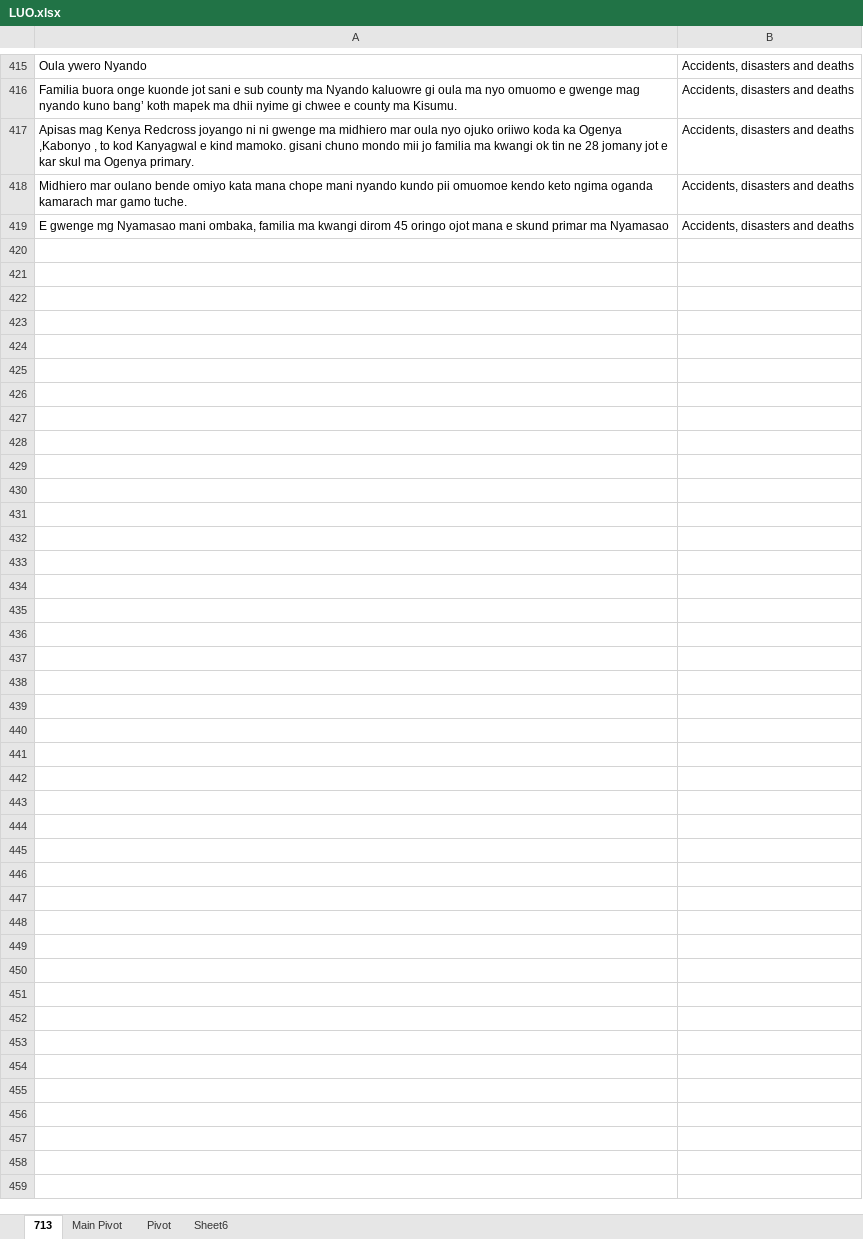
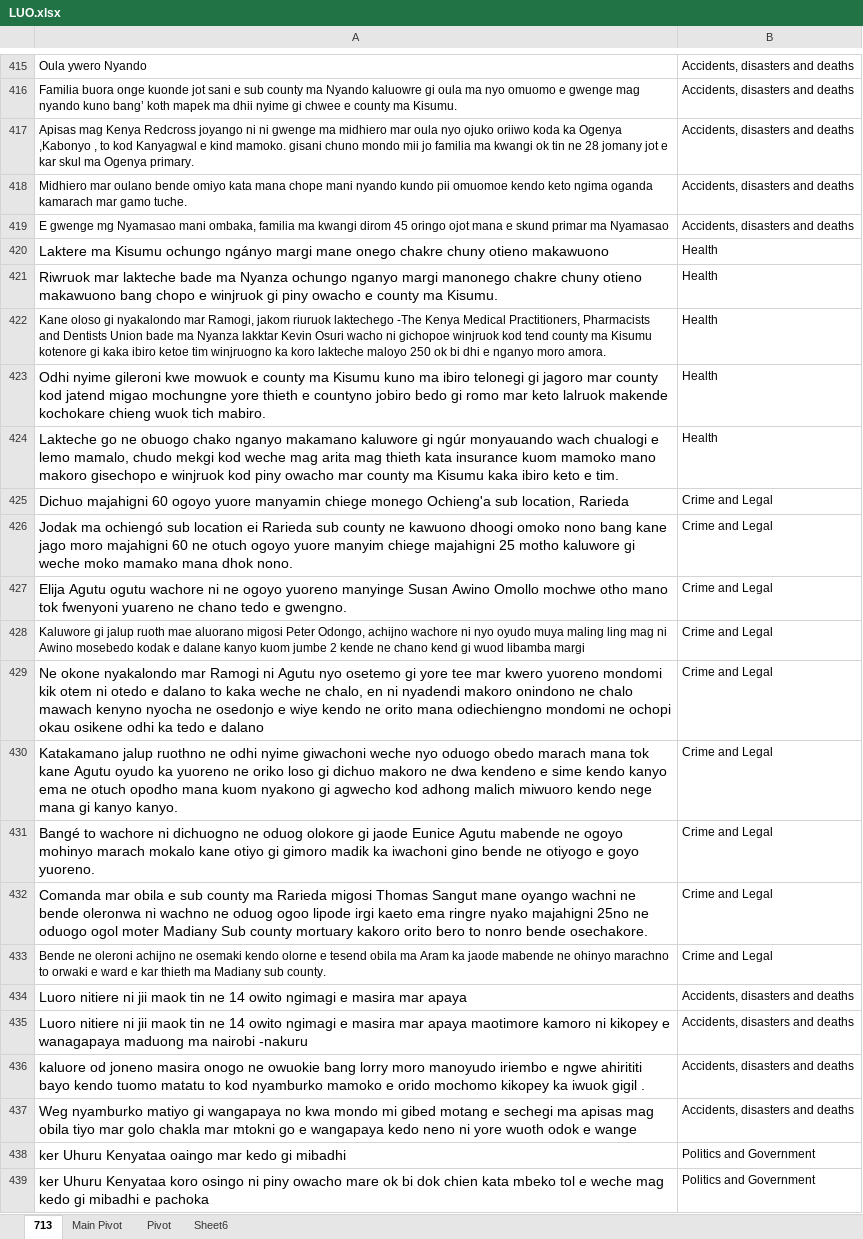
Before and after one commit to Pogayo/Luo-News-Dataset, an Excel workbook: LUO.xlsx, sheet 713, drawn as a sheet; only a part is shown, gaps mark what is left out; values as stored, in another font and other column widths than the file's, no borders; the diff covers the shown part only; the diff names each change by its address in the sheet, - before the commit and + after, or states it on an @@ line.

Commit message:
added 23/03/19

```diff
--- a/LUO.xlsx (sheet 713)
+++ b/LUO.xlsx (sheet 713)
+row 420: Laktere ma Kisumu ochungo ngányo margi mane onego chakre chuny otieno makawuono | Health
+row 421: Riwruok mar lakteche bade ma Nyanza ochungo nganyo margi manonego chakre chuny otieno makawuono bang chopo e winjruok gi piny owacho e county ma Kisumu. | Health
+row 422: Kane oloso gi nyakalondo mar Ramogi, jakom riuruok laktechego -The Kenya Medical Practitioners, Pharmacists and Dentists Union bade ma Nyanza lakktar Kevin Osuri wacho ni gichopoe winjruok kod tend county ma Kisumu kotenore gi kaka ibiro ketoe tim winjruogno ka koro lakteche maloyo 250 ok bi dhi e nganyo moro amora. | Health
+row 423: Odhi nyime gileroni kwe mowuok e county ma Kisumu kuno ma ibiro telonegi gi jagoro mar county kod jatend migao mochungne yore thieth e countyno jobiro bedo gi romo mar keto lalruok makende kochokare chieng wuok tich mabiro. | Health
+row 424: Lakteche go ne obuogo chako nganyo makamano kaluwore gi ngúr monyauando wach chualogi e lemo mamalo, chudo mekgi kod weche mag arita mag thieth kata insurance kuom mamoko mano makoro gisechopo e winjruok kod piny owacho mar county ma Kisumu kaka ibiro keto e tim. | Health
+row 425: Dichuo majahigni 60 ogoyo yuore manyamin chiege monego Ochieng'a sub location, Rarieda | Crime and Legal
+row 426: Jodak ma ochiengó sub location ei Rarieda sub county ne kawuono dhoogi omoko nono bang kane jago moro majahigni 60 ne otuch ogoyo yuore manyim chiege majahigni 25 motho kaluwore gi weche moko mamako mana dhok nono. | Crime and Legal
+row 427: Elija Agutu ogutu wachore ni ne ogoyo yuoreno manyinge Susan Awino Omollo mochwe otho mano tok fwenyoni yuareno ne chano tedo e gwengno. | Crime and Legal
+row 428: Kaluwore gi jalup ruoth mae aluorano migosi Peter Odongo, achijno wachore ni nyo oyudo muya maling ling mag ni Awino mosebedo kodak e dalane kanyo kuom jumbe 2 kende ne chano kend gi wuod libamba margi | Crime and Legal
+row 429: Ne okone nyakalondo mar Ramogi ni Agutu nyo osetemo gi yore tee mar kwero yuoreno mondomi kik otem ni otedo e dalano to kaka weche ne chalo, en ni nyadendi makoro onindono ne chalo mawach kenyno nyocha ne osedonjo e wiye kendo ne orito mana odiechiengno mondomi ne ochopi okau osikene odhi ka tedo e dalano | Crime and Legal
+row 430: Katakamano jalup ruothno ne odhi nyime giwachoni weche nyo oduogo obedo marach mana tok kane Agutu oyudo ka yuoreno ne oriko loso gi dichuo makoro ne dwa kendeno e sime kendo kanyo ema ne otuch opodho mana kuom nyakono gi agwecho kod adhong malich miwuoro kendo nege mana gi kanyo kanyo. | Crime and Legal
+row 431: Bangé to wachore ni dichuogno ne oduog olokore gi jaode Eunice Agutu mabende ne ogoyo mohinyo marach mokalo kane otiyo gi gimoro madik ka iwachoni gino bende ne otiyogo e goyo yuoreno. | Crime and Legal
+row 432: Comanda mar obila e sub county ma Rarieda migosi Thomas Sangut mane oyango wachni ne bende oleronwa ni wachno ne oduog ogoo lipode irgi kaeto ema ringre nyako majahigni 25no ne oduogo ogol moter Madiany Sub county mortuary kakoro orito bero to nonro bende osechakore. | Crime and Legal
+row 433: Bende ne oleroni achijno ne osemaki kendo olorne e tesend obila ma Aram ka jaode mabende ne ohinyo marachno to orwaki e ward e kar thieth ma Madiany sub county. | Crime and Legal
+row 434: Luoro nitiere ni jii maok tin ne 14 owito ngimagi e masira mar apaya | Accidents, disasters and deaths
+row 435: Luoro nitiere ni jii maok tin ne 14 owito ngimagi e masira mar apaya maotimore kamoro ni kikopey e wanagapaya maduong ma nairobi -nakuru | Accidents, disasters and deaths
+row 436: kaluore od joneno masira onogo ne owuokie bang lorry moro manoyudo iriembo e ngwe ahirititi bayo kendo tuomo matatu to kod nyamburko mamoko e orido mochomo kikopey ka iwuok gigil . | Accidents, disasters and deaths
+row 437: Weg nyamburko matiyo gi wangapaya no kwa mondo mi gibed motang e sechegi ma apisas mag obila tiyo mar golo chakla mar mtokni go e wangapaya kedo neno ni yore wuoth odok e wange | Accidents, disasters and deaths
+row 438: ker Uhuru Kenyataa oaingo mar kedo gi mibadhi | Politics and Government
+row 439: ker Uhuru Kenyataa koro osingo ni piny owacho mare ok bi dok chien kata mbeko tol e weche mag kedo gi mibadhi e pachoka | Politics and Government
```
Also changed, not shown: 34 added rows elsewhere in this sheet.
